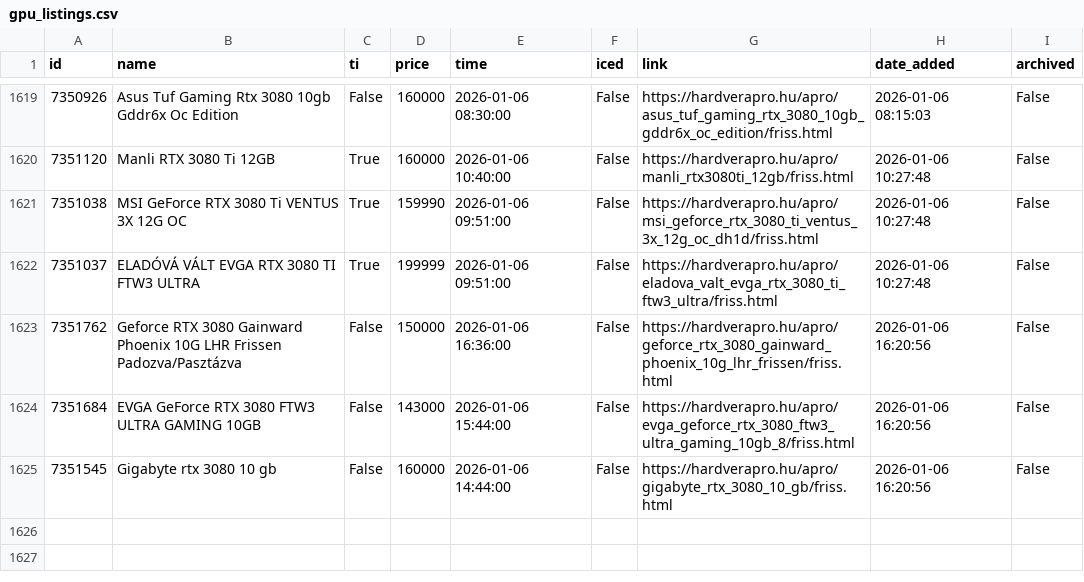
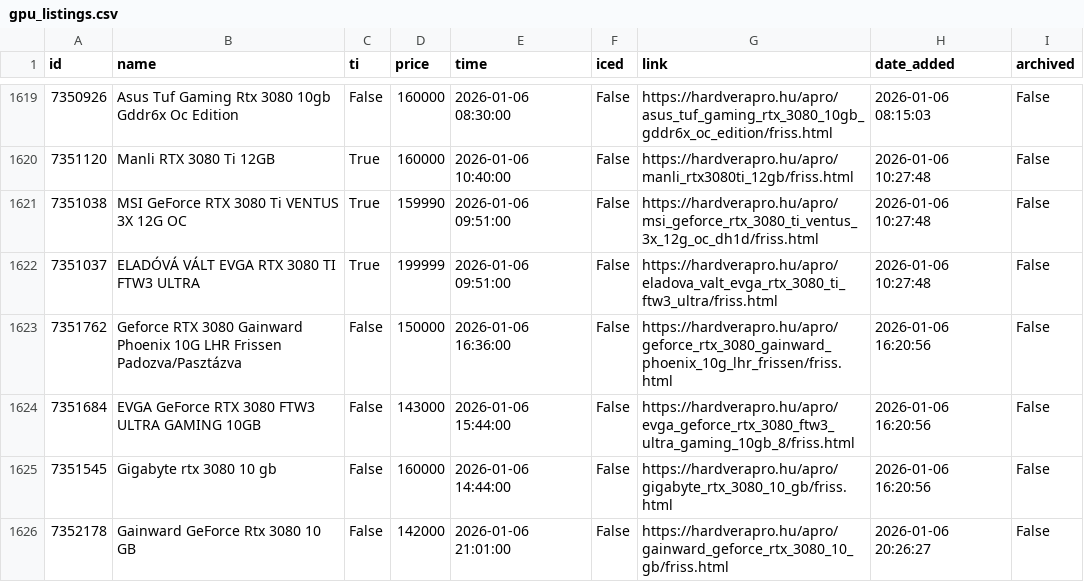
Before and after one commit to leviipope/scraping_hardverapro, a CSV file: gpu_listings.csv, drawn as a sheet; only a part is shown, gaps mark what is left out.

```diff
--- a/gpu_listings.csv
+++ b/gpu_listings.csv
@@ -1625 +1625,2 @@ id,name,ti,price,time,iced,link,date_added,archived
 7351545,Gigabyte rtx 3080 10 gb,False,160000,2026-01-06 14:44:00,False,https://hardverapro.hu/apro/gigabyte_rtx_3080_10_gb/friss.html,2026-01-06 16:20:56,False
+7352178,Gainward GeForce Rtx 3080 10 GB,False,142000,2026-01-06 21:01:00,False,https://hardverapro.hu/apro/gainward_geforce_rtx_3080_10_gb/friss.html,2026-01-06 20:26:27,False
```
Also changed, not shown: 1 other file.
